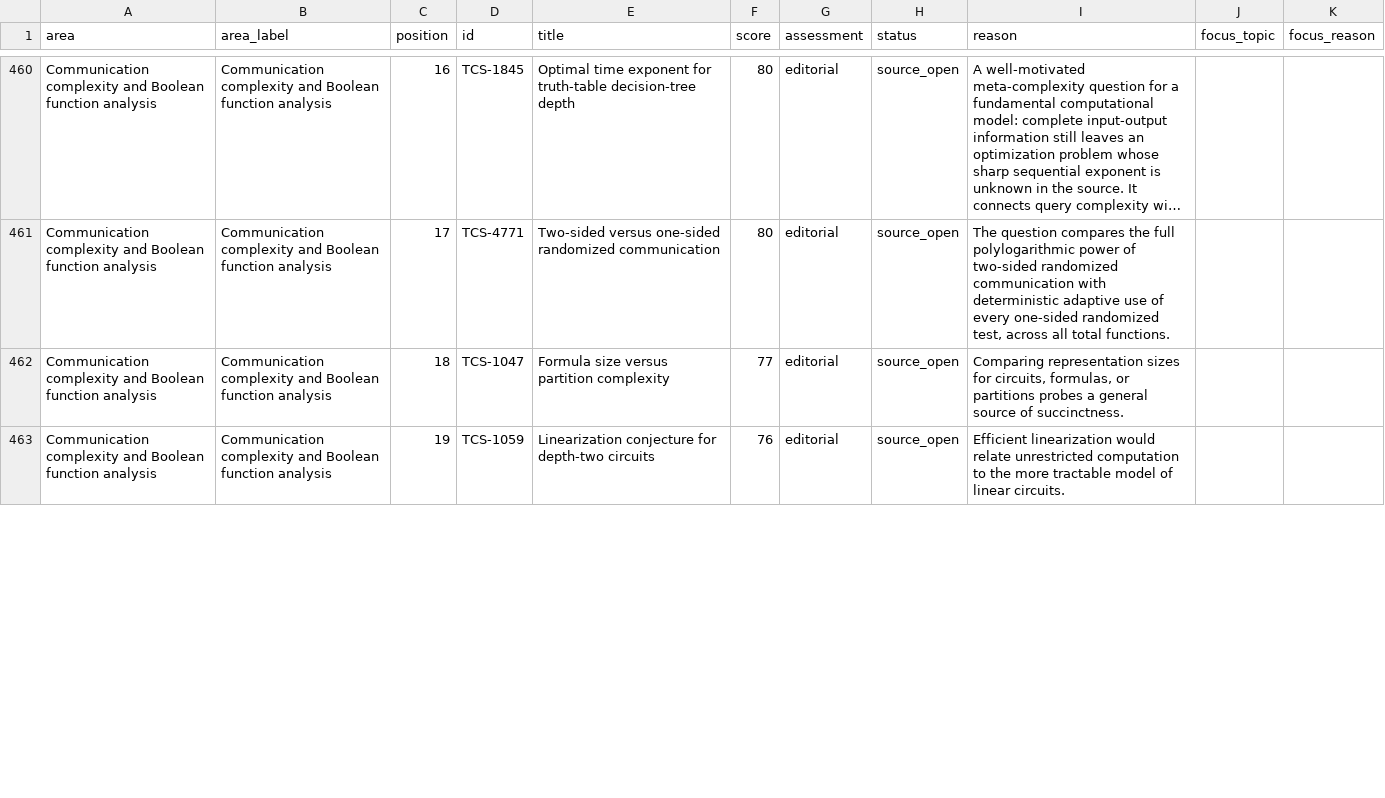
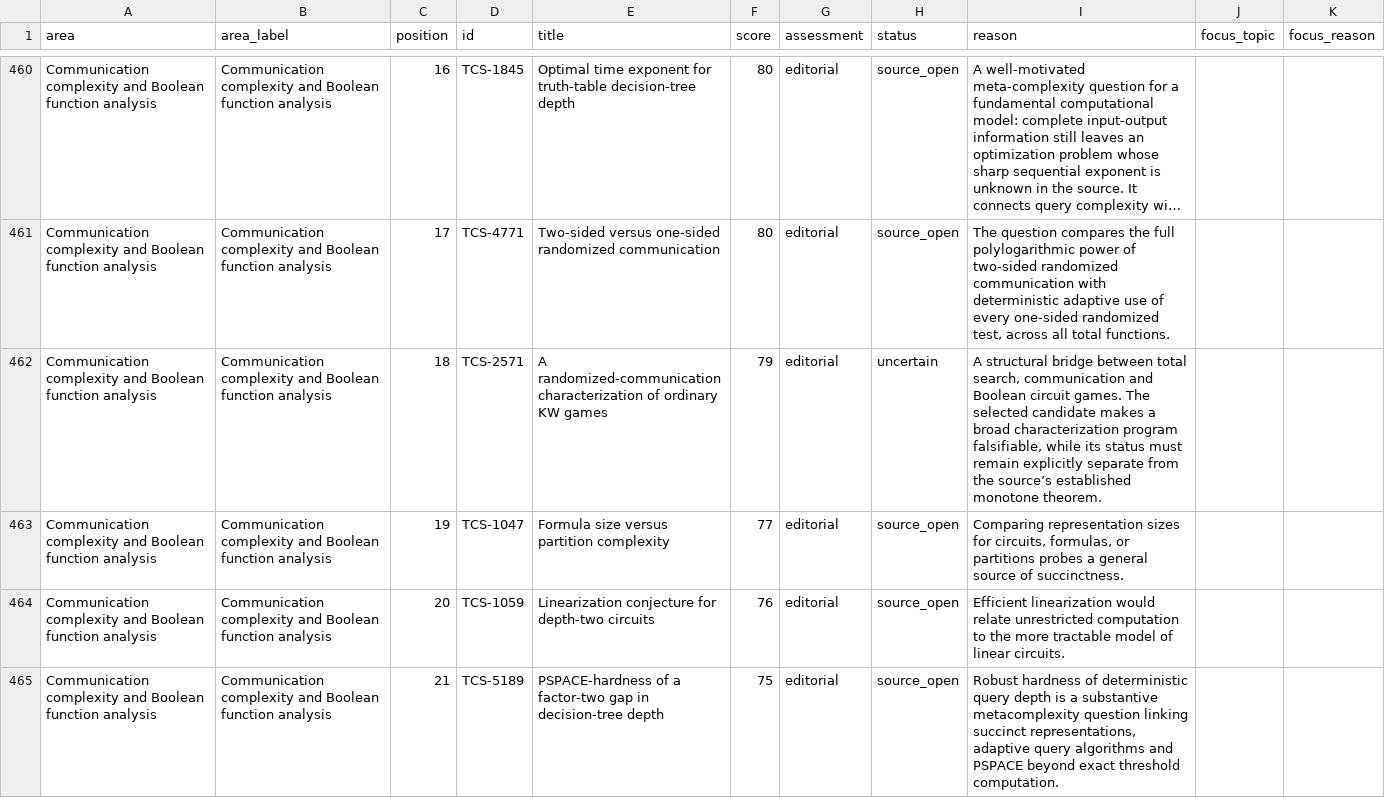
Before and after one commit to vaclavrozhon/atlas, a CSV file: importance-ranking.csv, drawn as a sheet; only a part is shown, gaps mark what is left out; long unchanged cells end in …; addresses are those after the commit; the diff covers the shown part only; the diff names each change by its address in the sheet, - before the commit and + after, or states it on an @@ line.

```diff
--- a/importance-ranking.csv
+++ b/importance-ranking.csv
+row 462: Communication complexity and Boolean function analysis | Communication complexity and Boolean function analysis | 18 | TCS-2571 | A randomized-communication characterization of ordinary KW games | 79 | editorial | uncertain | A structural bridge between total search, communication and Boolean circuit games. The selected candidate makes a broad characterization program falsifiable, while its status must remain explicitly separate from the source’s established monotone theorem.
-C463 (position): 18
+C463 (position): 19
-C464 (position): 19
+C464 (position): 20
+row 465: Communication complexity and Boolean function analysis | Communication complexity and Boolean function analysis | 21 | TCS-5189 | PSPACE-hardness of a factor-two gap in decision-tree depth | 75 | editorial | source_open | Robust hardness of deterministic query depth is a substantive metacomplexity question linking succinct representations, adaptive query algorithms and PSPACE beyond exact threshold computation.
```
Also changed, not shown: 2 added rows, 5 removed rows and 30 edited cells elsewhere in this file, areas.csv, 14 other files.
